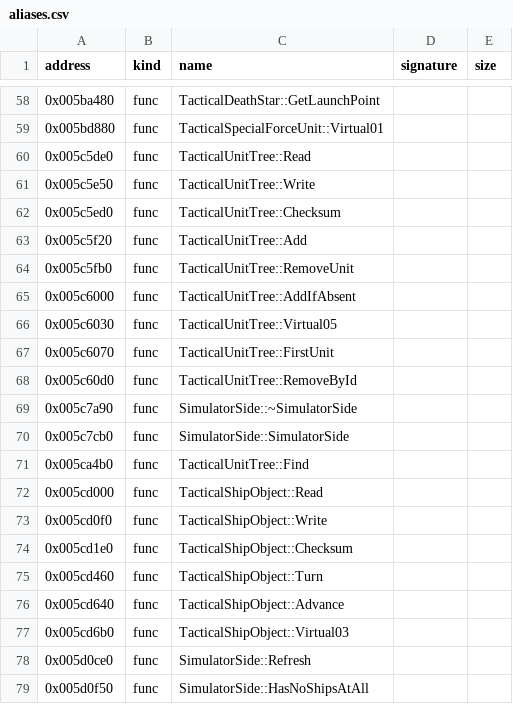
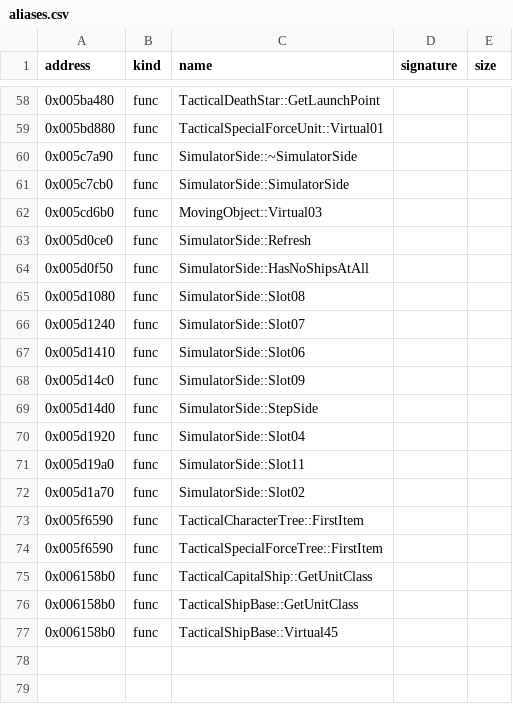
Before and after one commit to bicyclespokesperson/rebellion_modernized, a CSV file: symbols/aliases.csv, drawn as a sheet; only a part is shown, gaps mark what is left out; the shorter side is filled out with more unchanged rows; the diff covers the shown part only.

```diff
--- a/symbols/aliases.csv
+++ b/symbols/aliases.csv
@@ -59,20 +59,5 @@ address,kind,name,signature,size
 0x005bd880,func,TacticalSpecialForceUnit::Virtual01,,
-0x005c5de0,func,TacticalUnitTree::Read,,
-0x005c5e50,func,TacticalUnitTree::Write,,
-0x005c5ed0,func,TacticalUnitTree::Checksum,,
-0x005c5f20,func,TacticalUnitTree::Add,,
-0x005c5fb0,func,TacticalUnitTree::RemoveUnit,,
-0x005c6000,func,TacticalUnitTree::AddIfAbsent,,
-0x005c6030,func,TacticalUnitTree::Virtual05,,
-0x005c6070,func,TacticalUnitTree::FirstUnit,,
-0x005c60d0,func,TacticalUnitTree::RemoveById,,
 0x005c7a90,func,SimulatorSide::~SimulatorSide,,
 0x005c7cb0,func,SimulatorSide::SimulatorSide,,
-0x005ca4b0,func,TacticalUnitTree::Find,,
-0x005cd000,func,TacticalShipObject::Read,,
-0x005cd0f0,func,TacticalShipObject::Write,,
-0x005cd1e0,func,TacticalShipObject::Checksum,,
-0x005cd460,func,TacticalShipObject::Turn,,
-0x005cd640,func,TacticalShipObject::Advance,,
-0x005cd6b0,func,TacticalShipObject::Virtual03,,
+0x005cd6b0,func,MovingObject::Virtual03,,
 0x005d0ce0,func,SimulatorSide::Refresh,,
```
Also changed, not shown: 4 removed rows elsewhere in this file, symbols/symbols.csv, 37 other files.
